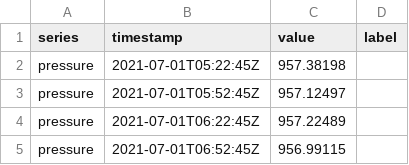
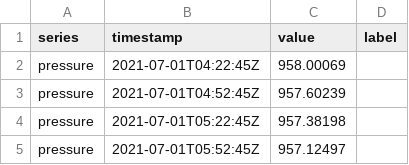
Before and after one commit to grhyne/Limnothlypis_Pressure_V3, a CSV file: data/tag-label/CB620.csv, drawn as a sheet; only a part is shown; the shorter side is filled out with more unchanged rows.

```diff
--- a/data/tag-label/CB620.csv
+++ b/data/tag-label/CB620.csv
@@ -1,2 +1,4 @@
 "series","timestamp","value","label"
+"pressure","2021-07-01T04:22:45Z",958.00069,""
+"pressure","2021-07-01T04:52:45Z",957.60239,""
 "pressure","2021-07-01T05:22:45Z",957.38198,""
```
Also changed, not shown: data/tag-label/CB594-labeled.csv, data/tag-label/CB621.csv, 15 other files.
